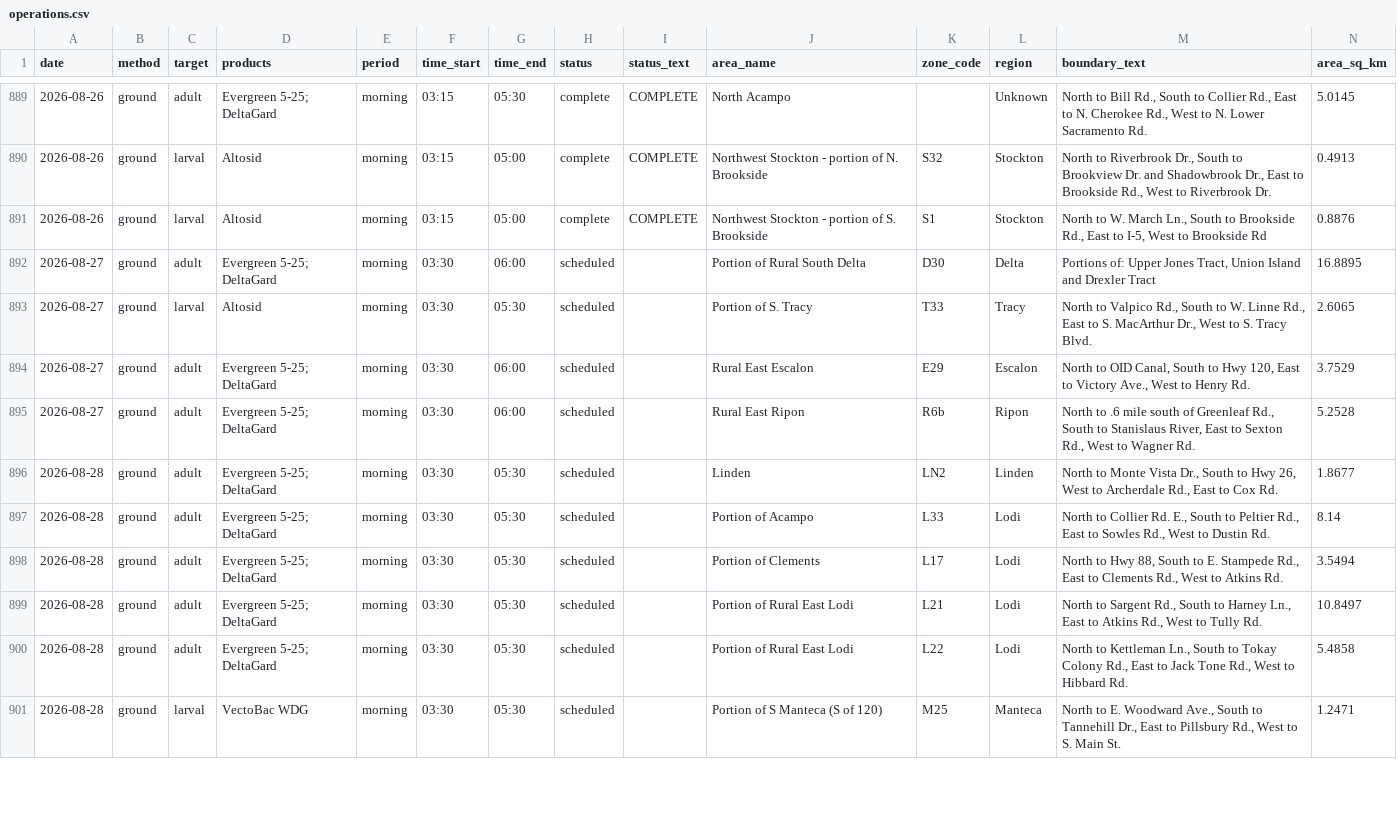
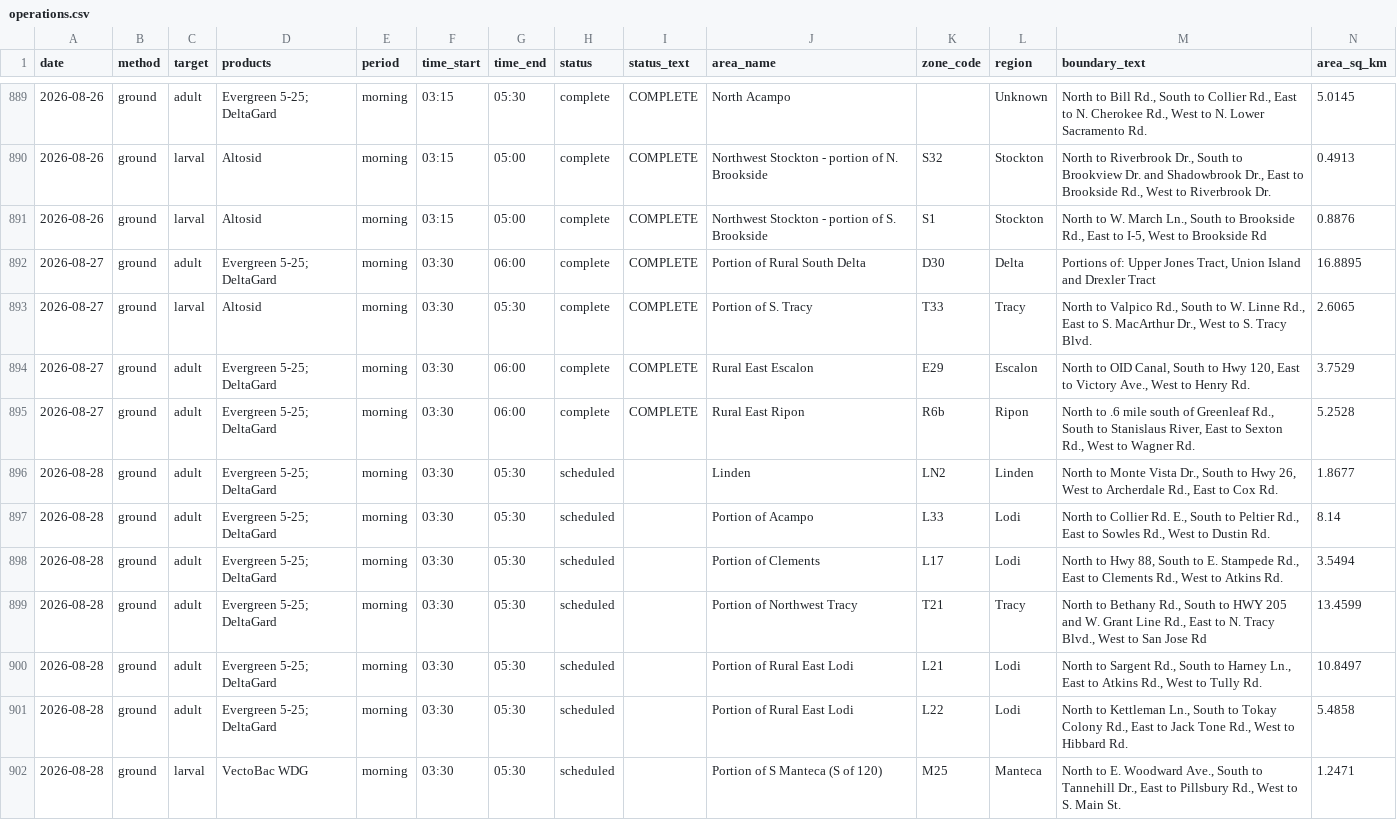
Before and after one commit to dk-dev/sj-mosquito-maps, a CSV file: data/exports/operations.csv, drawn as a sheet; only a part is shown, gaps mark what is left out; rows hold the shown columns only; the diff names each change by its address in the sheet, - before the commit and + after, or states it on an @@ line.

```diff
--- a/data/exports/operations.csv
+++ b/data/exports/operations.csv
-H892:H895 (status): scheduled
+H892:H895 (status): complete
-I892:I895 (status_text): (empty)
+I892:I895 (status_text): COMPLETE
+row 899: 2026-08-28 | ground | adult | Evergreen 5-25; DeltaGard | morning | 03:30 | 05:30 | scheduled |  | Portion of Northwest Tracy | T21 | Tracy | North to Bethany Rd., South to HWY 205 and W. Grant Line Rd., East to N. Tracy Blvd., West to San Jose Rd | 13.4599
```
Also changed, not shown: 3 other files.
